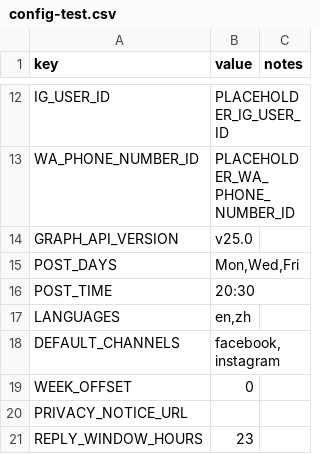
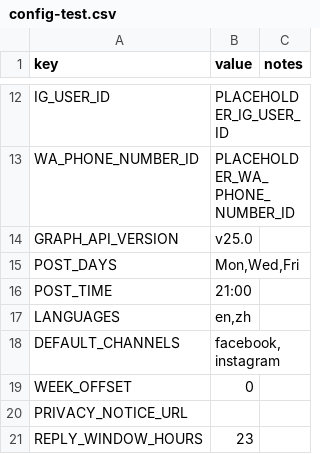
Before and after one commit to fab04leng/retail-profit-check-public, a CSV file: marketing-agent/fake-data/config-test.csv, drawn as a sheet; only a part is shown, gaps mark what is left out.

```diff
--- a/marketing-agent/fake-data/config-test.csv
+++ b/marketing-agent/fake-data/config-test.csv
@@ -15,3 +15,3 @@ GRAPH_API_VERSION,v25.0,
 POST_DAYS,"Mon,Wed,Fri",
-POST_TIME,20:30,
+POST_TIME,21:00,
 LANGUAGES,"en,zh",
```
Also changed, not shown: marketing-agent/sheet-template/config.csv, 10 other files.
